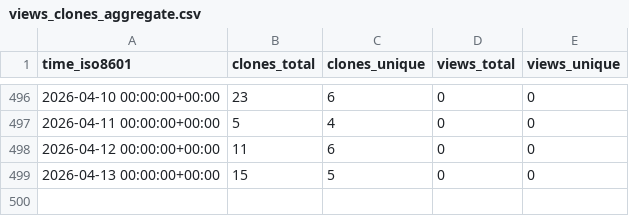
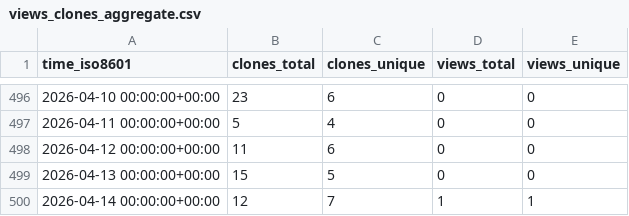
Before and after one commit to cubicleguy/imu_linux_example, a CSV file: cubicleguy/imu_linux_example/ghrs-data/views_clones_aggregate.csv, drawn as a sheet; only a part is shown, gaps mark what is left out.

```diff
--- a/cubicleguy/imu_linux_example/ghrs-data/views_clones_aggregate.csv
+++ b/cubicleguy/imu_linux_example/ghrs-data/views_clones_aggregate.csv
@@ -499 +499,2 @@ time_iso8601,clones_total,clones_unique,views_total,views_unique
 2026-04-13 00:00:00+00:00,15,5,0,0
+2026-04-14 00:00:00+00:00,12,7,1,1
```
Also changed, not shown: 1 other file.
